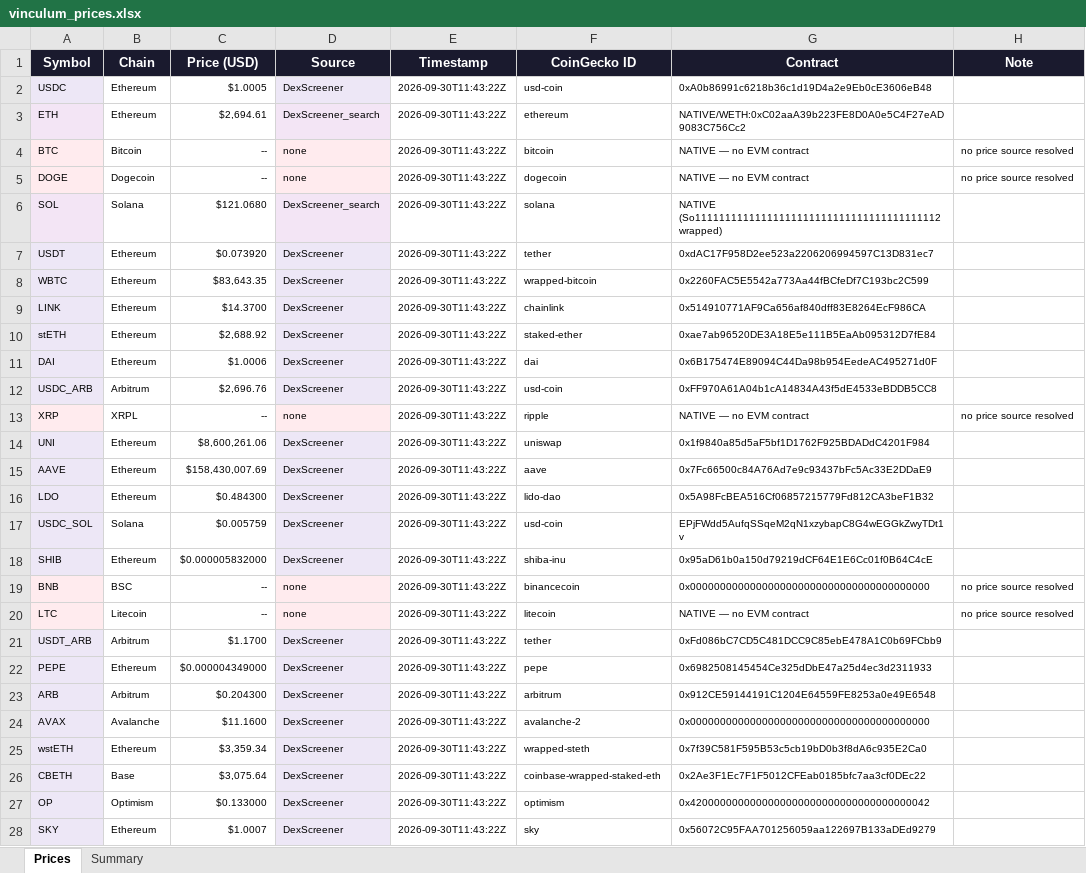
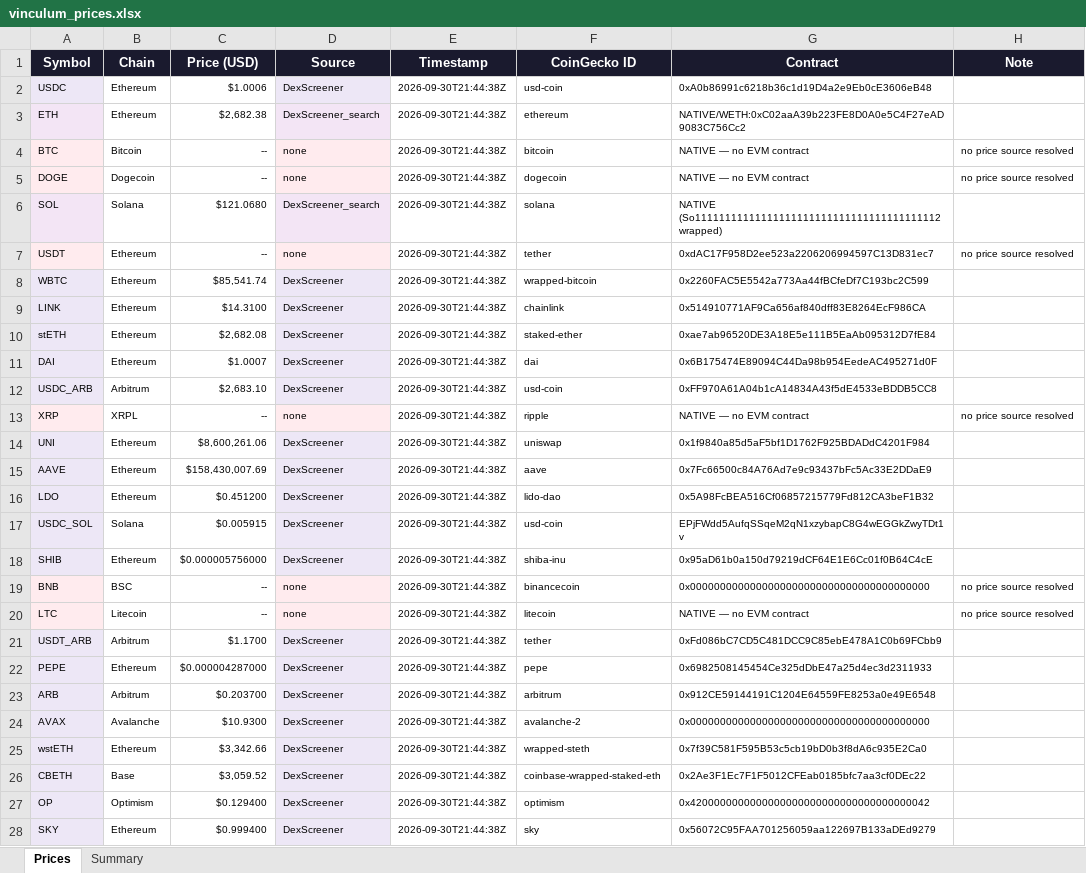
Before and after one commit to VinculumDefi/vinculum-protocol, an Excel workbook: vinculum_prices.xlsx, sheet Prices, drawn as a sheet; only a part is shown; values as stored, in another font and other column widths than the file's, no borders; the diff covers the shown part only; the diff names each change by its address in the sheet, - before the commit and + after, or states it on an @@ line.

Commit message:
Auto: refresh prices 2026-09-30T22:00Z

```diff
--- a/vinculum_prices.xlsx (sheet Prices)
+++ b/vinculum_prices.xlsx (sheet Prices)
-C2 (Price (USD)): $1.0005
+C2 (Price (USD)): $1.0006
-E2:E28 (Timestamp): 2026-09-30T11:43:22Z
+E2:E28 (Timestamp): 2026-09-30T21:44:38Z
-C3 (Price (USD)): $2,694.61
+C3 (Price (USD)): $2,682.38
-C7 (Price (USD)): $0.073920
+C7 (Price (USD)): --
-D7 (Source): DexScreener
+D7 (Source): none
-H7 (Note): (empty)
+H7 (Note): no price source resolved
-C8 (Price (USD)): $83,643.35
+C8 (Price (USD)): $85,541.74
-C9 (Price (USD)): $14.3700
+C9 (Price (USD)): $14.3100
-C10 (Price (USD)): $2,688.92
+C10 (Price (USD)): $2,682.08
-C11 (Price (USD)): $1.0006
+C11 (Price (USD)): $1.0007
-C12 (Price (USD)): $2,696.76
+C12 (Price (USD)): $2,683.10
-C16 (Price (USD)): $0.484300
+C16 (Price (USD)): $0.451200
-C17 (Price (USD)): $0.005759
+C17 (Price (USD)): $0.005915
-C18 (Price (USD)): $0.000005832000
+C18 (Price (USD)): $0.000005756000
-C22 (Price (USD)): $0.000004349000
+C22 (Price (USD)): $0.000004287000
-C23 (Price (USD)): $0.204300
+C23 (Price (USD)): $0.203700
-C24 (Price (USD)): $11.1600
+C24 (Price (USD)): $10.9300
-C25 (Price (USD)): $3,359.34
+C25 (Price (USD)): $3,342.66
-C26 (Price (USD)): $3,075.64
+C26 (Price (USD)): $3,059.52
-C27 (Price (USD)): $0.133000
+C27 (Price (USD)): $0.129400
-C28 (Price (USD)): $1.0007
+C28 (Price (USD)): $0.999400
```
Also changed, not shown: 1773 edited cells elsewhere in this sheet, sheet Summary, 2 other files.
